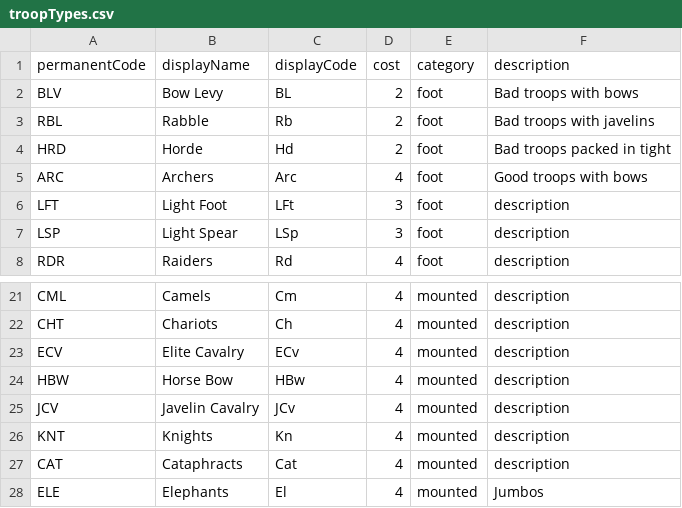
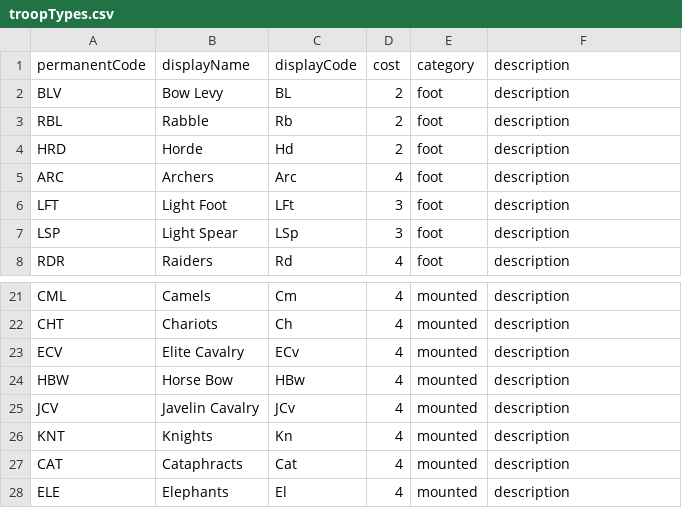
Before and after one commit to ElJocko/meshwesh, a CSV file: troopTypes.csv, drawn as a sheet; only a part is shown, gaps mark what is left out.

Commit message:
Small update to troop types csv.

```diff
--- a/troopTypes.csv
+++ b/troopTypes.csv
@@ -1,6 +1,6 @@
 permanentCode|displayName|displayCode|cost|category|description
-BLV|Bow Levy|BL|2|foot|Bad troops with bows
-RBL|Rabble|Rb|2|foot|Bad troops with javelins
-HRD|Horde|Hd|2|foot|Bad troops packed in tight
-ARC|Archers|Arc|4|foot|Good troops with bows
+BLV|Bow Levy|BL|2|foot|description
+RBL|Rabble|Rb|2|foot|description
+HRD|Horde|Hd|2|foot|description
+ARC|Archers|Arc|4|foot|description
 LFT|Light Foot|LFt|3|foot|description
@@ -27,2 +27,2 @@ KNT|Knights|Kn|4|mounted|description
 CAT|Cataphracts|Cat|4|mounted|description
-ELE|Elephants|El|4|mounted|Jumbos
+ELE|Elephants|El|4|mounted|description
```
